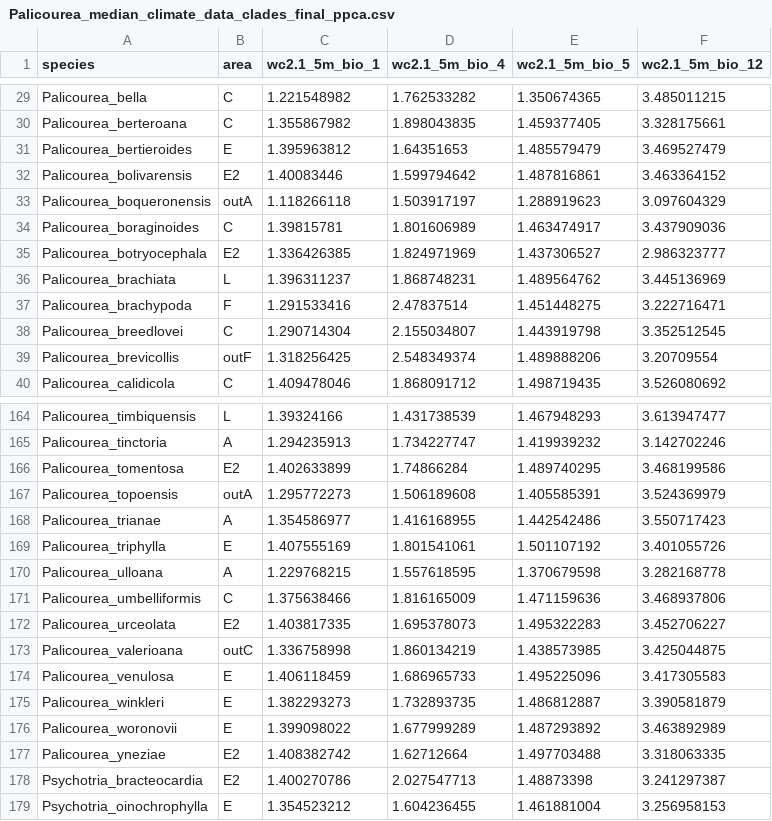
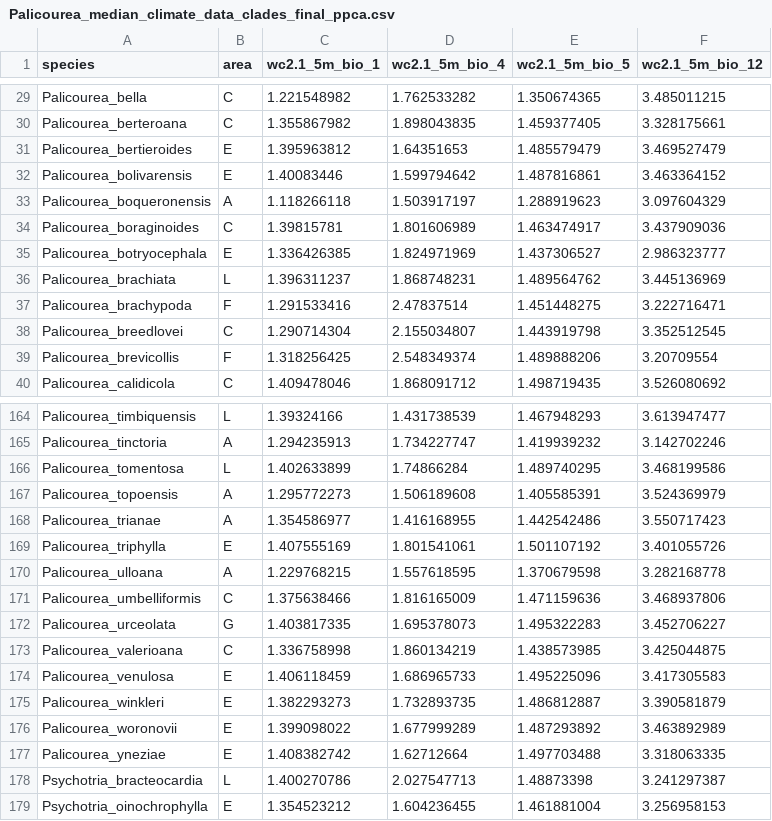
Before and after one commit to ambed0ya/Palicourea, a CSV file: Climatic_niche/Palicourea_median_climate_data_clades_final_ppca.csv, drawn as a sheet; only a part is shown, gaps mark what is left out; the diff covers the shown part only.

```diff
--- a/Climatic_niche/Palicourea_median_climate_data_clades_final_ppca.csv
+++ b/Climatic_niche/Palicourea_median_climate_data_clades_final_ppca.csv
@@ -31,6 +31,6 @@ Palicourea_berteroana,C,1.355867982,1.898043835,1.459377405,3.328175661
 Palicourea_bertieroides,E,1.395963812,1.64351653,1.485579479,3.469527479
-Palicourea_bolivarensis,E2,1.40083446,1.599794642,1.487816861,3.463364152
-Palicourea_boqueronensis,outA,1.118266118,1.503917197,1.288919623,3.097604329
+Palicourea_bolivarensis,E,1.40083446,1.599794642,1.487816861,3.463364152
+Palicourea_boqueronensis,A,1.118266118,1.503917197,1.288919623,3.097604329
 Palicourea_boraginoides,C,1.39815781,1.801606989,1.463474917,3.437909036
-Palicourea_botryocephala,E2,1.336426385,1.824971969,1.437306527,2.986323777
+Palicourea_botryocephala,E,1.336426385,1.824971969,1.437306527,2.986323777
 Palicourea_brachiata,L,1.396311237,1.868748231,1.489564762,3.445136969
@@ -38,3 +38,3 @@ Palicourea_brachypoda,F,1.291533416,2.47837514,1.451448275,3.222716471
 Palicourea_breedlovei,C,1.290714304,2.155034807,1.443919798,3.352512545
-Palicourea_brevicollis,outF,1.318256425,2.548349374,1.489888206,3.20709554
+Palicourea_brevicollis,F,1.318256425,2.548349374,1.489888206,3.20709554
 Palicourea_calidicola,C,1.409478046,1.868091712,1.498719435,3.526080692
@@ -165,4 +165,4 @@ Palicourea_timbiquensis,L,1.39324166,1.431738539,1.467948293,3.613947477
 Palicourea_tinctoria,A,1.294235913,1.734227747,1.419939232,3.142702246
-Palicourea_tomentosa,E2,1.402633899,1.74866284,1.489740295,3.468199586
-Palicourea_topoensis,outA,1.295772273,1.506189608,1.405585391,3.524369979
+Palicourea_tomentosa,L,1.402633899,1.74866284,1.489740295,3.468199586
+Palicourea_topoensis,A,1.295772273,1.506189608,1.405585391,3.524369979
 Palicourea_trianae,A,1.354586977,1.416168955,1.442542486,3.550717423
@@ -171,4 +171,4 @@ Palicourea_ulloana,A,1.229768215,1.557618595,1.370679598,3.282168778
 Palicourea_umbelliformis,C,1.375638466,1.816165009,1.471159636,3.468937806
-Palicourea_urceolata,E2,1.403817335,1.695378073,1.495322283,3.452706227
-Palicourea_valerioana,outC,1.336758998,1.860134219,1.438573985,3.425044875
+Palicourea_urceolata,G,1.403817335,1.695378073,1.495322283,3.452706227
+Palicourea_valerioana,C,1.336758998,1.860134219,1.438573985,3.425044875
 Palicourea_venulosa,E,1.406118459,1.686965733,1.495225096,3.417305583
@@ -176,4 +176,4 @@ Palicourea_winkleri,E,1.382293273,1.732893735,1.486812887,3.390581879
 Palicourea_woronovii,E,1.399098022,1.677999289,1.487293892,3.463892989
-Palicourea_yneziae,E2,1.408382742,1.62712664,1.497703488,3.318063335
-Psychotria_bracteocardia,E2,1.400270786,2.027547713,1.48873398,3.241297387
+Palicourea_yneziae,E,1.408382742,1.62712664,1.497703488,3.318063335
+Psychotria_bracteocardia,L,1.400270786,2.027547713,1.48873398,3.241297387
 Psychotria_oinochrophylla,E,1.354523212,1.604236455,1.461881004,3.256958153
```
Also changed, not shown: 20 edited cells elsewhere in this file, 2 other files.
